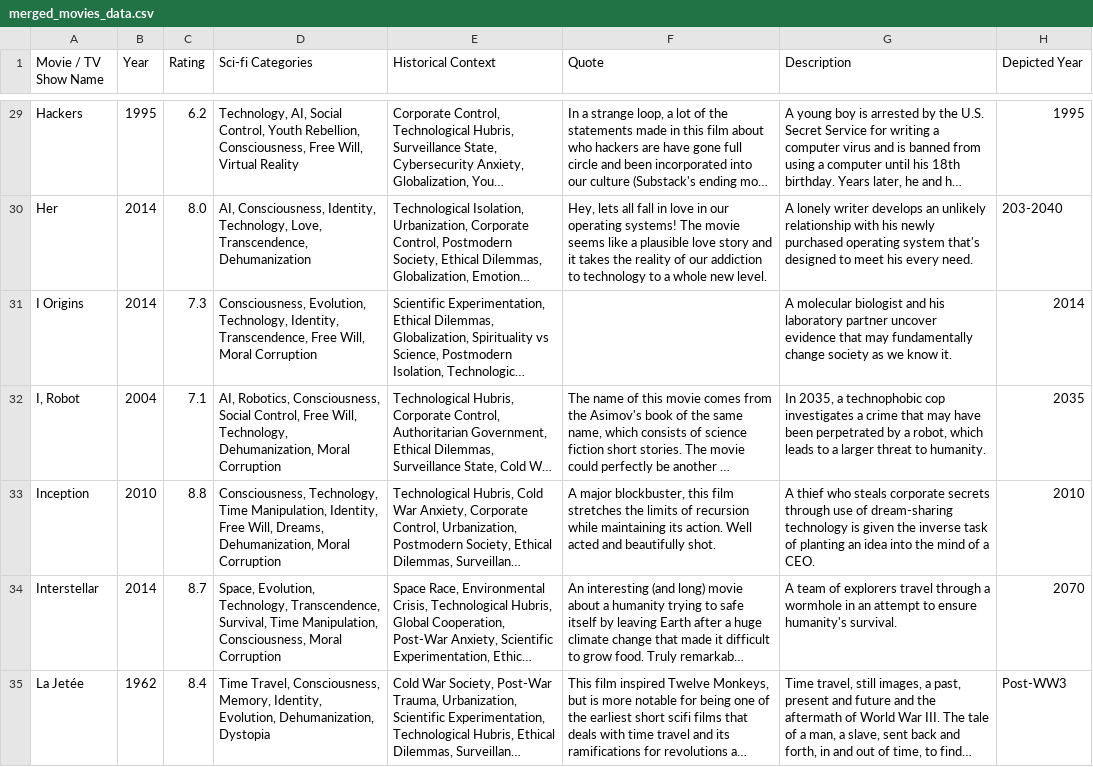
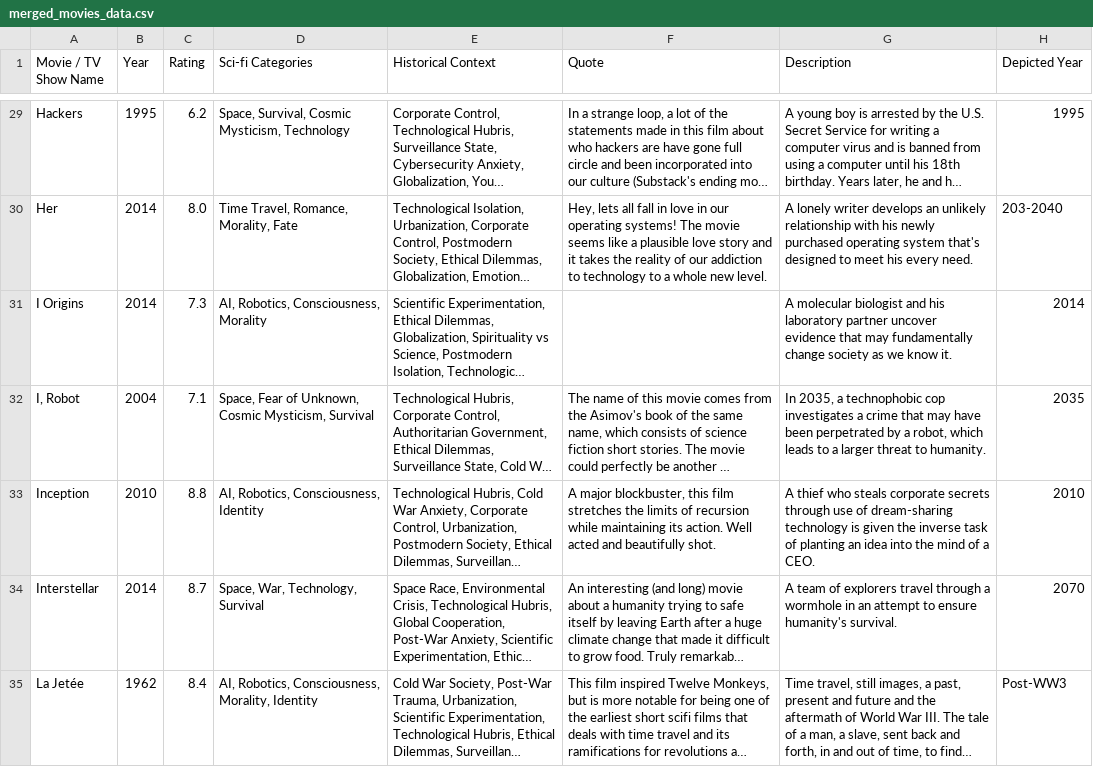
Before and after one commit to tanvirhaque005/parallax, a CSV file: merged_movies_data.csv, drawn as a sheet; only a part is shown, gaps mark what is left out; long unchanged cells end in …; the diff covers the shown part only; the diff names each change by its address in the sheet, - before the commit and + after, or states it on an @@ line.

```diff
--- a/merged_movies_data.csv
+++ b/merged_movies_data.csv
-D29 (Sci-fi Categories): Technology, AI, Social Control, Youth Rebellion, Consciousness, Free Will, Virtual Reality
+D29 (Sci-fi Categories): Space, Survival, Cosmic Mysticism, Technology
-D30 (Sci-fi Categories): AI, Consciousness, Identity, Technology, Love, Transcendence, Dehumanization
+D30 (Sci-fi Categories): Time Travel, Romance, Morality, Fate
-D31 (Sci-fi Categories): Consciousness, Evolution, Technology, Identity, Transcendence, Free Will, Moral Corruption
+D31 (Sci-fi Categories): AI, Robotics, Consciousness, Morality
-D32 (Sci-fi Categories): AI, Robotics, Consciousness, Social Control, Free Will, Technology, Dehumanization, Moral Corruption
+D32 (Sci-fi Categories): Space, Fear of Unknown, Cosmic Mysticism, Survival
-D33 (Sci-fi Categories): Consciousness, Technology, Time Manipulation, Identity, Free Will, Dreams, Dehumanization, Moral Corruption
+D33 (Sci-fi Categories): AI, Robotics, Consciousness, Identity
-D34 (Sci-fi Categories): Space, Evolution, Technology, Transcendence, Survival, Time Manipulation, Consciousness, Moral Corruption
+D34 (Sci-fi Categories): Space, War, Technology, Survival
-D35 (Sci-fi Categories): Time Travel, Consciousness, Memory, Identity, Evolution, Dehumanization, Dystopia
+D35 (Sci-fi Categories): AI, Robotics, Consciousness, Morality, Identity
```
Also changed, not shown: 88 edited cells elsewhere in this file, 13 other files.
